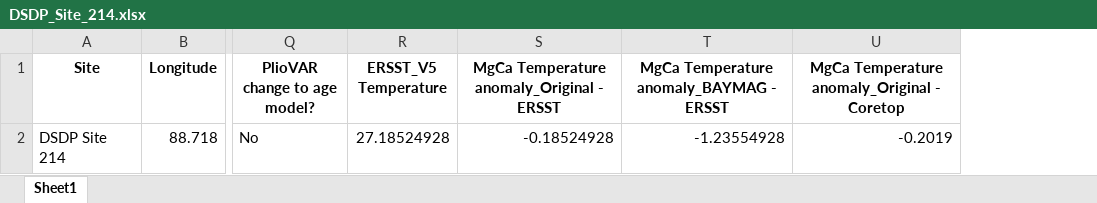
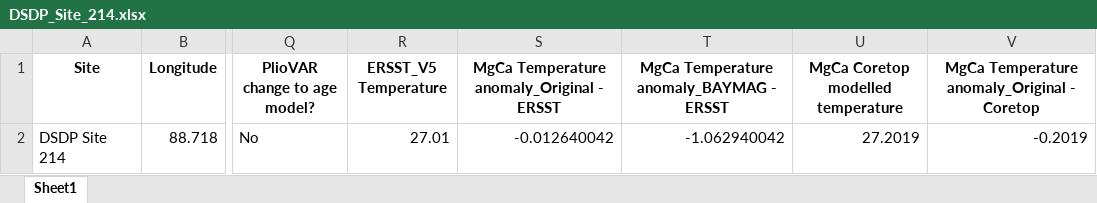
Before and after one commit to PlioVAR/PlioVAR.github.io, an Excel workbook: KM5c_data/DSDP_Site_214.xlsx, sheet Sheet1, drawn as a sheet; only a part is shown, gaps mark what is left out; values as stored, in another font and other column widths than the file's, no borders; the diff names each change by its address in the sheet, - before the commit and + after, or states it on an @@ line.

```diff
--- a/KM5c_data/DSDP_Site_214.xlsx (sheet Sheet1)
+++ b/KM5c_data/DSDP_Site_214.xlsx (sheet Sheet1)
+column U, rows 1-2: MgCa Coretop modelled temperature | 27.2019
-R2 (ERSST_V5 Temperature): 27.18524928
+R2 (ERSST_V5 Temperature): 27.01
-S2: -0.18524928
+S2: -0.012640042
-T2: -1.23554928
+T2: -1.062940042
```
Also changed, not shown: KM5c_data/DSDP_Site_603.xlsx, KM5c_data/KM5c.xlsx, 30 other files.
